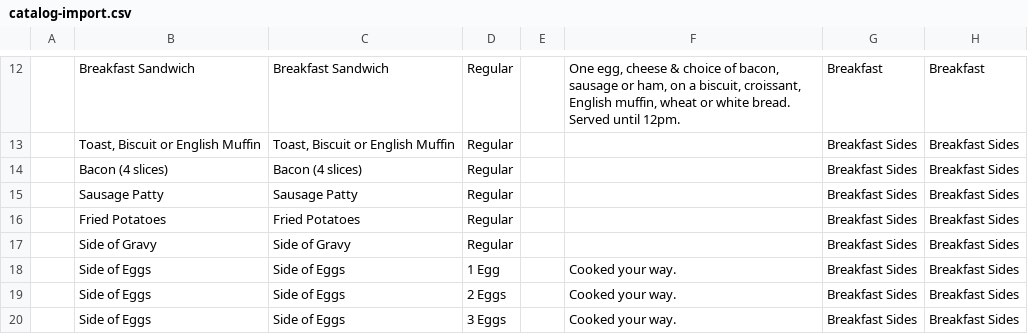
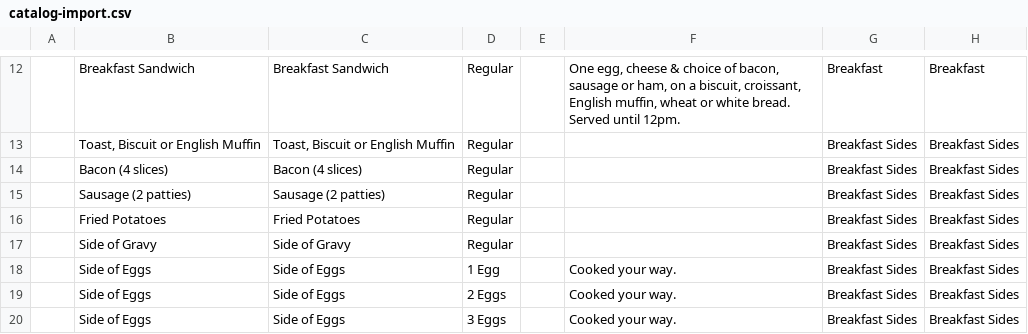
Before and after one commit to MitchDizzle/TheCafeSite, a CSV file: square/catalog-import.csv, drawn as a sheet; only a part is shown, gaps mark what is left out; the diff names each change by its address in the sheet, - before the commit and + after, or states it on an @@ line.

```diff
--- a/square/catalog-import.csv
+++ b/square/catalog-import.csv
-B15: Sausage Patty
+B15: Sausage (2 patties)
-C15: Sausage Patty
+C15: Sausage (2 patties)
```
Also changed, not shown: 6 other files.
